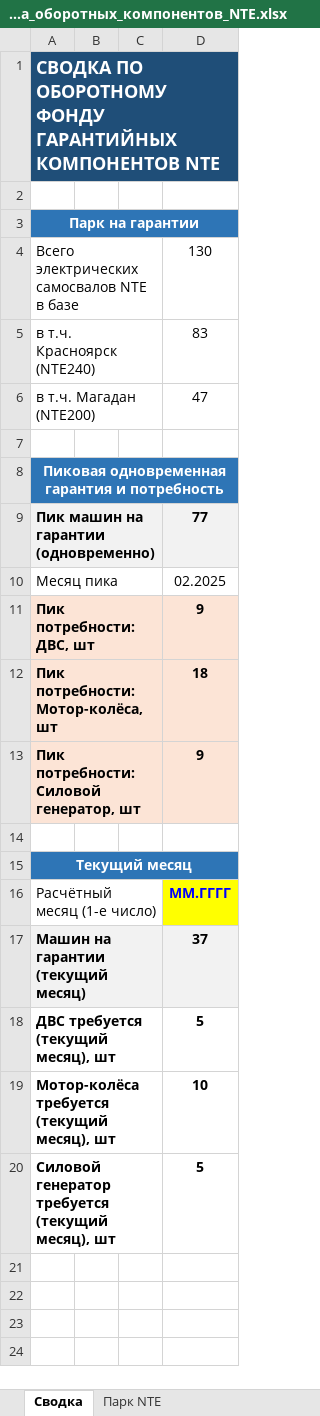
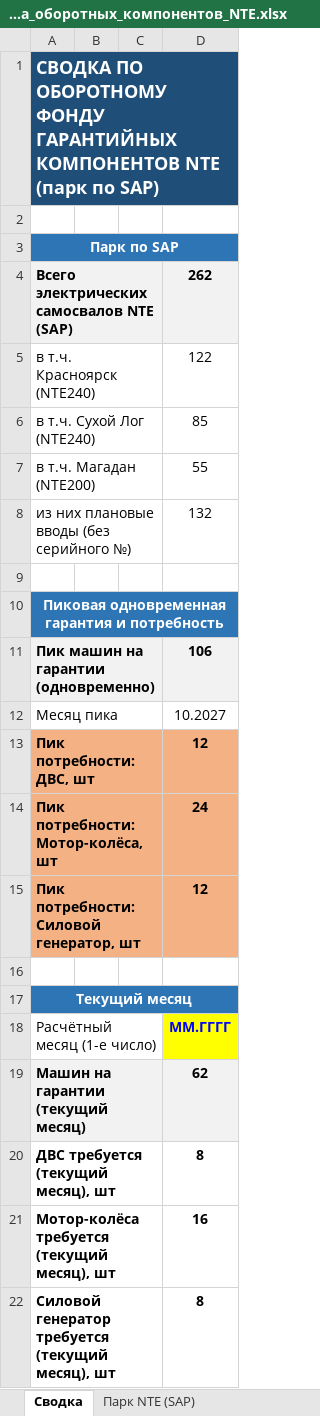
Before and after one commit to victorekuznetsov/NTE-Waranty, an Excel workbook: Модель_расчета_оборотных_компонентов_NTE.xlsx, sheet Сводка, drawn as a sheet; values as stored, in another font and other column widths than the file's, no borders; removed rows and columns are numbered as before the commit, all else as after; the diff names each change by its address in the sheet, - before the commit and + after, or states it on an @@ line.

```diff
--- a/Модель_расчета_оборотных_компонентов_NTE.xlsx (sheet Сводка)
+++ b/Модель_расчета_оборотных_компонентов_NTE.xlsx (sheet Сводка)
-sheet tab: Парк NTE
+sheet tab: Парк NTE (SAP)
-A1: …КОМПОНЕНТОВ NTE
+A1: …КОМПОНЕНТОВ NTE (парк по SAP)
-A3: Парк на гарантии
+A3: Парк по SAP
-row 4: Всего электрических самосвалов NTE в базе |  |  | 130
+row 4: Всего электрических самосвалов NTE (SAP) |  |  | 262
-D5: 83
+D5: 122
+row 6: в т.ч. Сухой Лог (NTE240) |  |  | 85
-D7: 47
+D7: 55
+row 8: из них плановые вводы (без серийного №) |  |  | 132
-D11: 77
+D11: 106
-D12: 02.2025
+D12: 10.2027
-A13:D15 fill: #FCE4D6
+A13:D15 fill: #F4B183
-D13: 9
+D13: 12
-D14: 18
+D14: 24
-D15: 9
+D15: 12
-D19: 37
+D19: 62
-D20: 5
+D20: 8
-D21: 10
+D21: 16
-D22: 5
+D22: 8
```
Also changed, not shown: sheet Парк NTE (SAP), sheet Расчёт по месяцам, formulas that keep their value, charts or pictures.
